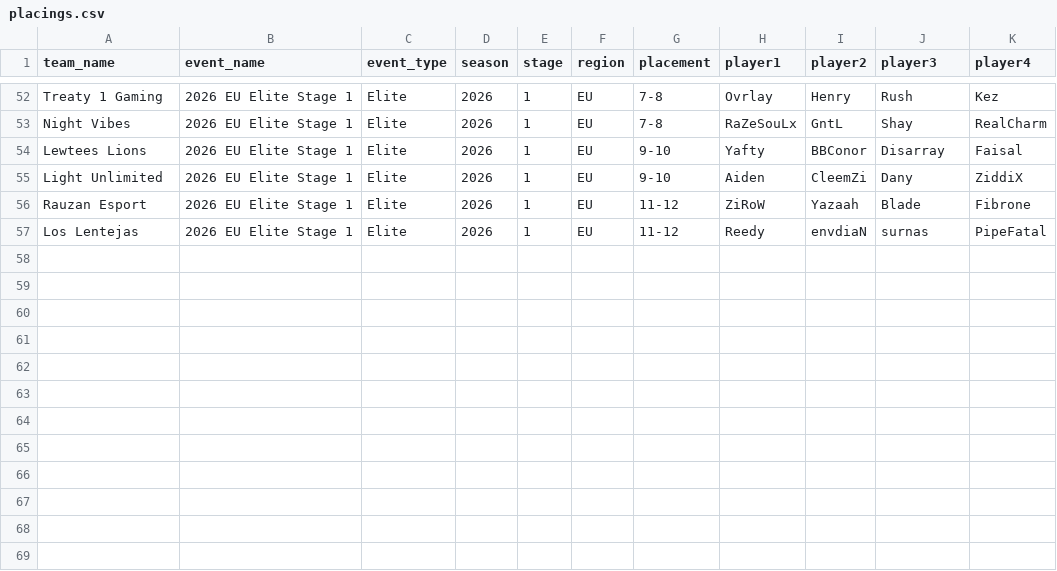
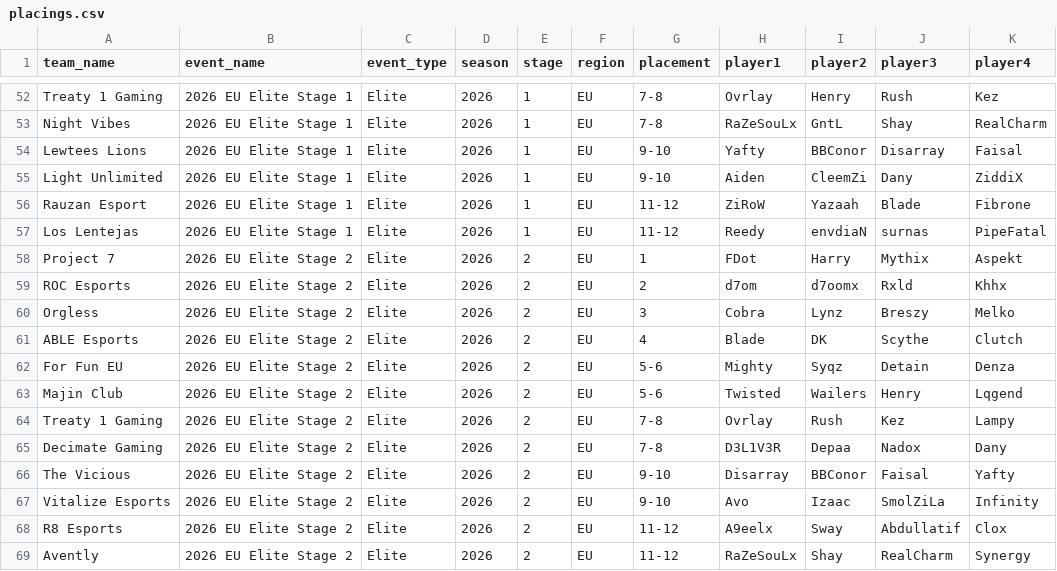
Before and after one commit to omittyler/stats.omit.gg, a CSV file: data/incoming/placings.csv, drawn as a sheet; only a part is shown, gaps mark what is left out.

Commit message:
Add placings.csv: 2026 EU Elite Stage 2 (top 12)
User initially labeled this "NA Elite Stage 2" but every player in the
roster listing was European with several orgs overlapping EU Elite
Stage 1 - flagged and confirmed it should be EU. Also ignored a
per-team "CDC '26 Elite 1: EM" rank tag in the roster listing that
didn't match the real placement table, treating it as leftover
qualification-path metadata rather than this event's actual result;
matched rosters to placements by team name instead, which resolved
cleanly for all 12 teams.

```diff
--- a/data/incoming/placings.csv
+++ b/data/incoming/placings.csv
@@ -57 +57,13 @@ Rauzan Esport,2026 EU Elite Stage 1,Elite,2026,1,EU,11-12,ZiRoW,Yazaah,Blade,Fib
 Los Lentejas,2026 EU Elite Stage 1,Elite,2026,1,EU,11-12,Reedy,envdiaN,surnas,PipeFatal
+Project 7,2026 EU Elite Stage 2,Elite,2026,2,EU,1,FDot,Harry,Mythix,Aspekt
+ROC Esports,2026 EU Elite Stage 2,Elite,2026,2,EU,2,d7om,d7oomx,Rxld,Khhx
+Orgless,2026 EU Elite Stage 2,Elite,2026,2,EU,3,Cobra,Lynz,Breszy,Melko
+ABLE Esports,2026 EU Elite Stage 2,Elite,2026,2,EU,4,Blade,DK,Scythe,Clutch
+For Fun EU,2026 EU Elite Stage 2,Elite,2026,2,EU,5-6,Mighty,Syqz,Detain,Denza
+Majin Club,2026 EU Elite Stage 2,Elite,2026,2,EU,5-6,Twisted,Wailers,Henry,Lqgend
+Treaty 1 Gaming,2026 EU Elite Stage 2,Elite,2026,2,EU,7-8,Ovrlay,Rush,Kez,Lampy
+Decimate Gaming,2026 EU Elite Stage 2,Elite,2026,2,EU,7-8,D3L1V3R,Depaa,Nadox,Dany
+The Vicious,2026 EU Elite Stage 2,Elite,2026,2,EU,9-10,Disarray,BBConor,Faisal,Yafty
+Vitalize Esports,2026 EU Elite Stage 2,Elite,2026,2,EU,9-10,Avo,Izaac,SmolZiLa,Infinity
+R8 Esports,2026 EU Elite Stage 2,Elite,2026,2,EU,11-12,A9eelx,Sway,Abdullatif,Clox
+Avently,2026 EU Elite Stage 2,Elite,2026,2,EU,11-12,RaZeSouLx,Shay,RealCharm,Synergy
```
Also changed, not shown: 1 other file.
